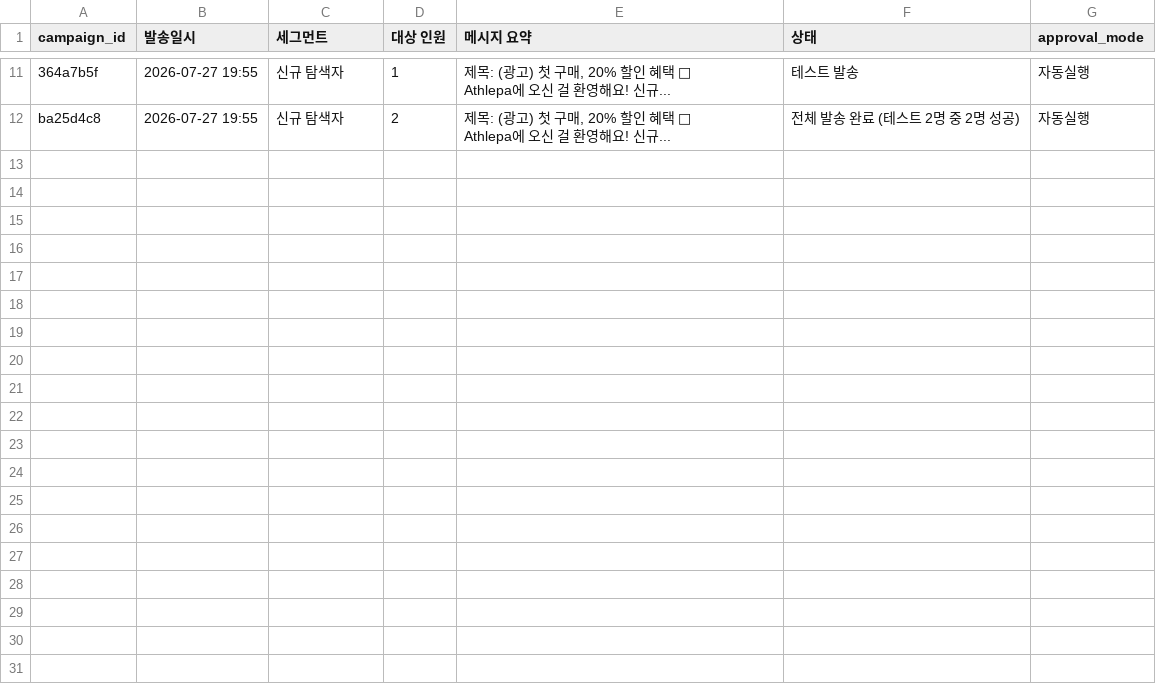
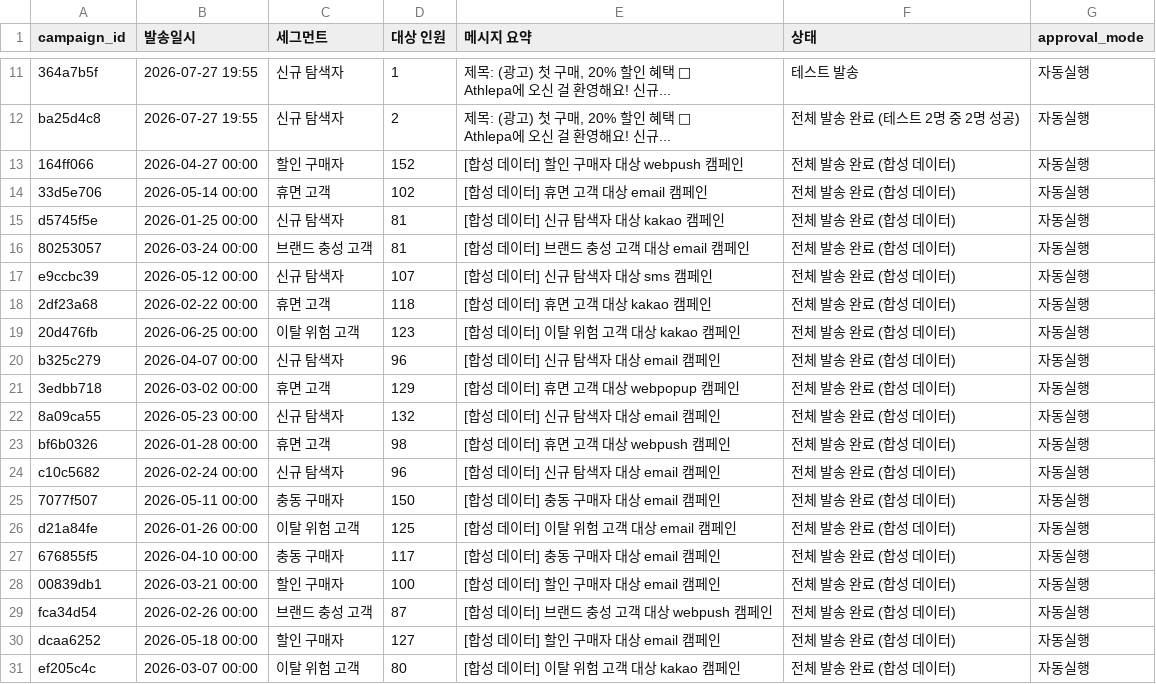
Before and after one commit to mungs-n/swing-crm-agent, a CSV file: data/campaign_history.csv, drawn as a sheet; only a part is shown, gaps mark what is left out; the diff covers the shown part only; the diff names each change by its address in the sheet, - before the commit and + after, or states it on an @@ line.

```diff
--- a/data/campaign_history.csv
+++ b/data/campaign_history.csv
+row 13: 164ff066 | 2026-04-27 00:00 | 할인 구매자 | 152 | [합성 데이터] 할인 구매자 대상 webpush 캠페인 | 전체 발송 완료 (합성 데이터) | 자동실행
+row 14: 33d5e706 | 2026-05-14 00:00 | 휴면 고객 | 102 | [합성 데이터] 휴면 고객 대상 email 캠페인 | 전체 발송 완료 (합성 데이터) | 자동실행
+row 15: d5745f5e | 2026-01-25 00:00 | 신규 탐색자 | 81 | [합성 데이터] 신규 탐색자 대상 kakao 캠페인 | 전체 발송 완료 (합성 데이터) | 자동실행
+row 16: 80253057 | 2026-03-24 00:00 | 브랜드 충성 고객 | 81 | [합성 데이터] 브랜드 충성 고객 대상 email 캠페인 | 전체 발송 완료 (합성 데이터) | 자동실행
+row 17: e9ccbc39 | 2026-05-12 00:00 | 신규 탐색자 | 107 | [합성 데이터] 신규 탐색자 대상 sms 캠페인 | 전체 발송 완료 (합성 데이터) | 자동실행
+row 18: 2df23a68 | 2026-02-22 00:00 | 휴면 고객 | 118 | [합성 데이터] 휴면 고객 대상 kakao 캠페인 | 전체 발송 완료 (합성 데이터) | 자동실행
+row 19: 20d476fb | 2026-06-25 00:00 | 이탈 위험 고객 | 123 | [합성 데이터] 이탈 위험 고객 대상 kakao 캠페인 | 전체 발송 완료 (합성 데이터) | 자동실행
+row 20: b325c279 | 2026-04-07 00:00 | 신규 탐색자 | 96 | [합성 데이터] 신규 탐색자 대상 email 캠페인 | 전체 발송 완료 (합성 데이터) | 자동실행
+row 21: 3edbb718 | 2026-03-02 00:00 | 휴면 고객 | 129 | [합성 데이터] 휴면 고객 대상 webpopup 캠페인 | 전체 발송 완료 (합성 데이터) | 자동실행
+row 22: 8a09ca55 | 2026-05-23 00:00 | 신규 탐색자 | 132 | [합성 데이터] 신규 탐색자 대상 email 캠페인 | 전체 발송 완료 (합성 데이터) | 자동실행
+row 23: bf6b0326 | 2026-01-28 00:00 | 휴면 고객 | 98 | [합성 데이터] 휴면 고객 대상 webpush 캠페인 | 전체 발송 완료 (합성 데이터) | 자동실행
+row 24: c10c5682 | 2026-02-24 00:00 | 신규 탐색자 | 96 | [합성 데이터] 신규 탐색자 대상 email 캠페인 | 전체 발송 완료 (합성 데이터) | 자동실행
+row 25: 7077f507 | 2026-05-11 00:00 | 충동 구매자 | 150 | [합성 데이터] 충동 구매자 대상 email 캠페인 | 전체 발송 완료 (합성 데이터) | 자동실행
+row 26: d21a84fe | 2026-01-26 00:00 | 이탈 위험 고객 | 125 | [합성 데이터] 이탈 위험 고객 대상 email 캠페인 | 전체 발송 완료 (합성 데이터) | 자동실행
+row 27: 676855f5 | 2026-04-10 00:00 | 충동 구매자 | 117 | [합성 데이터] 충동 구매자 대상 email 캠페인 | 전체 발송 완료 (합성 데이터) | 자동실행
+row 28: 00839db1 | 2026-03-21 00:00 | 할인 구매자 | 100 | [합성 데이터] 할인 구매자 대상 email 캠페인 | 전체 발송 완료 (합성 데이터) | 자동실행
+row 29: fca34d54 | 2026-02-26 00:00 | 브랜드 충성 고객 | 87 | [합성 데이터] 브랜드 충성 고객 대상 webpush 캠페인 | 전체 발송 완료 (합성 데이터) | 자동실행
+row 30: dcaa6252 | 2026-05-18 00:00 | 할인 구매자 | 127 | [합성 데이터] 할인 구매자 대상 email 캠페인 | 전체 발송 완료 (합성 데이터) | 자동실행
+row 31: ef205c4c | 2026-03-07 00:00 | 이탈 위험 고객 | 80 | [합성 데이터] 이탈 위험 고객 대상 kakao 캠페인 | 전체 발송 완료 (합성 데이터) | 자동실행
```
Also changed, not shown: 9 added rows elsewhere in this file, data/campaign_sends.csv, 5 other files.
